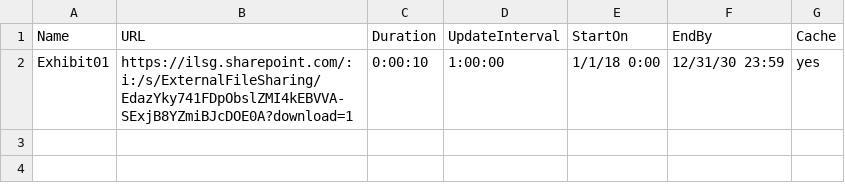
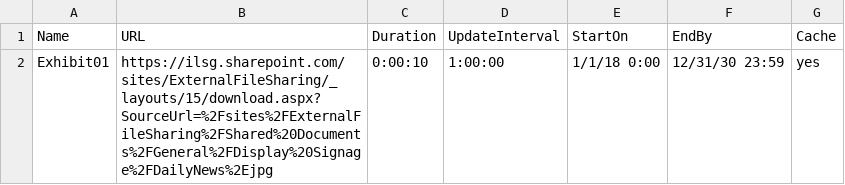
Before and after one commit to ILSGGIT/Display-Host, a CSV file: home.csv, drawn as a sheet.

Commit message:
Update home.csv

```diff
--- a/home.csv
+++ b/home.csv
@@ -1,2 +1,2 @@
 Name,URL,Duration,UpdateInterval,StartOn,EndBy,Cache
-Exhibit01,https://ilsg.sharepoint.com/:i:/s/ExternalFileSharing/EdazYky741FDpObslZMI4kEBVVA-SExjB8YZmiBJcDOE0A?download=1,0:00:10,1:00:00,1/1/18 0:00,12/31/30 23:59,yes
+Exhibit01,https://ilsg.sharepoint.com/sites/ExternalFileSharing/_layouts/15/download.aspx?SourceUrl=%2Fsites%2FExternalFileSharing%2FShared%20Documents%2FGeneral%2FDisplay%20Signage%2FDailyNews%2Ejpg,0:00:10,1:00:00,1/1/18 0:00,12/31/30 23:59,yes
```
